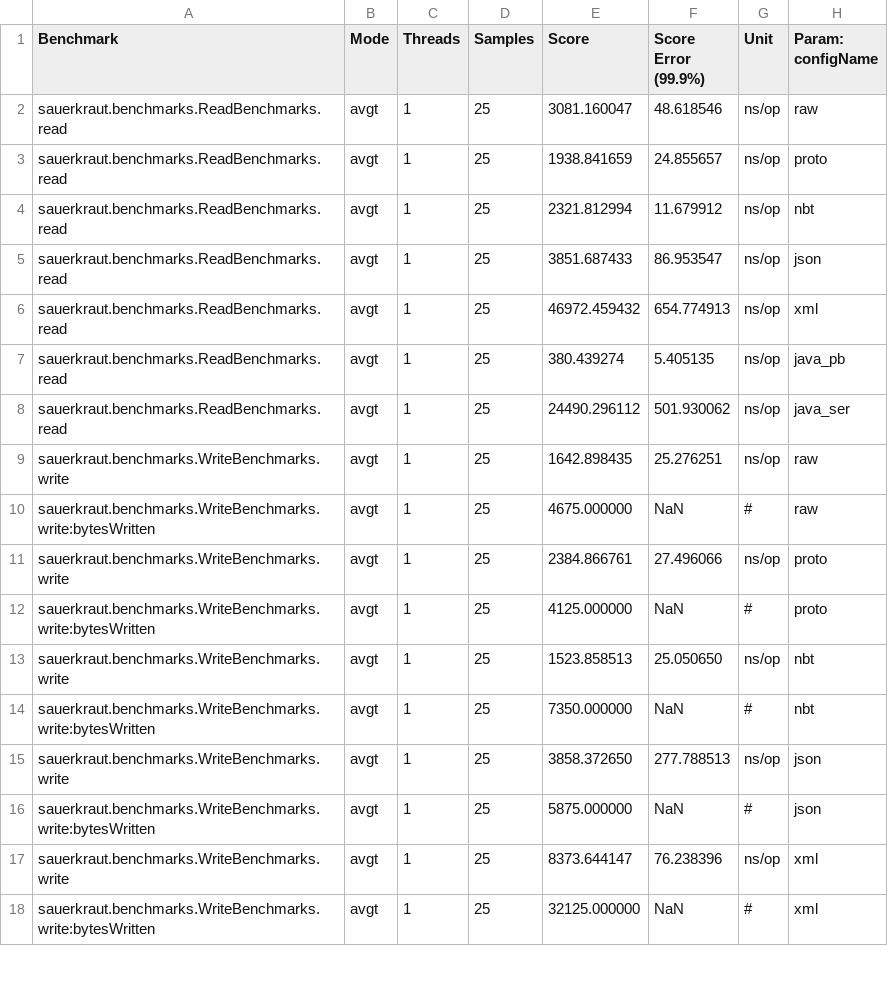
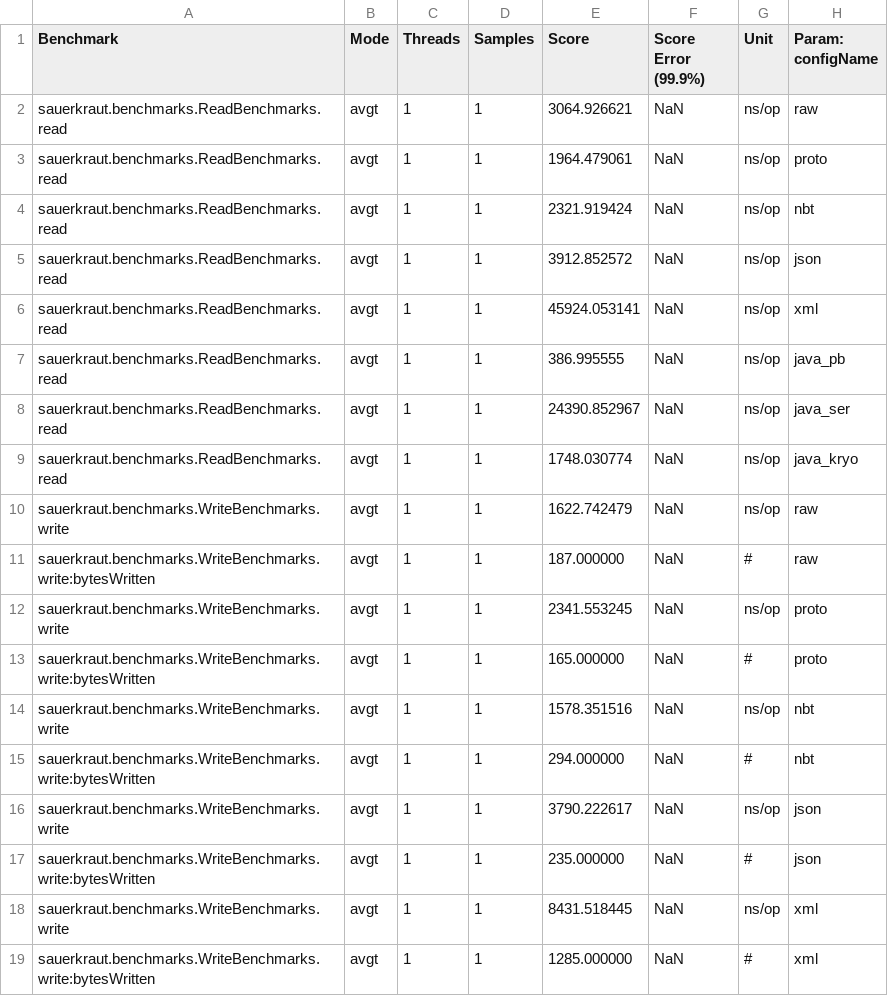
Before and after one commit to jsuereth/sauerkraut, a CSV file: benchmarks/jmh-result.csv, drawn as a sheet; only a part is shown; the diff covers the shown part only.

```diff
--- a/benchmarks/jmh-result.csv
+++ b/benchmarks/jmh-result.csv
@@ -1,18 +1,19 @@
 "Benchmark","Mode","Threads","Samples","Score","Score Error (99.9%)","Unit","Param: configName"
-"sauerkraut.benchmarks.ReadBenchmarks.read","avgt",1,25,3081.160047,48.618546,"ns/op",raw
-"sauerkraut.benchmarks.ReadBenchmarks.read","avgt",1,25,1938.841659,24.855657,"ns/op",proto
-"sauerkraut.benchmarks.ReadBenchmarks.read","avgt",1,25,2321.812994,11.679912,"ns/op",nbt
-"sauerkraut.benchmarks.ReadBenchmarks.read","avgt",1,25,3851.687433,86.953547,"ns/op",json
-"sauerkraut.benchmarks.ReadBenchmarks.read","avgt",1,25,46972.459432,654.774913,"ns/op",xml
-"sauerkraut.benchmarks.ReadBenchmarks.read","avgt",1,25,380.439274,5.405135,"ns/op",java_pb
-"sauerkraut.benchmarks.ReadBenchmarks.read","avgt",1,25,24490.296112,501.930062,"ns/op",java_ser
-"sauerkraut.benchmarks.WriteBenchmarks.write","avgt",1,25,1642.898435,25.276251,"ns/op",raw
-"sauerkraut.benchmarks.WriteBenchmarks.write:bytesWritten","avgt",1,25,4675.000000,NaN,"#",raw
-"sauerkraut.benchmarks.WriteBenchmarks.write","avgt",1,25,2384.866761,27.496066,"ns/op",proto
-"sauerkraut.benchmarks.WriteBenchmarks.write:bytesWritten","avgt",1,25,4125.000000,NaN,"#",proto
-"sauerkraut.benchmarks.WriteBenchmarks.write","avgt",1,25,1523.858513,25.050650,"ns/op",nbt
-"sauerkraut.benchmarks.WriteBenchmarks.write:bytesWritten","avgt",1,25,7350.000000,NaN,"#",nbt
-"sauerkraut.benchmarks.WriteBenchmarks.write","avgt",1,25,3858.372650,277.788513,"ns/op",json
-"sauerkraut.benchmarks.WriteBenchmarks.write:bytesWritten","avgt",1,25,5875.000000,NaN,"#",json
-"sauerkraut.benchmarks.WriteBenchmarks.write","avgt",1,25,8373.644147,76.238396,"ns/op",xml
-"sauerkraut.benchmarks.WriteBenchmarks.write:bytesWritten","avgt",1,25,32125.000000,NaN,"#",xml
+"sauerkraut.benchmarks.ReadBenchmarks.read","avgt",1,1,3064.926621,NaN,"ns/op",raw
+"sauerkraut.benchmarks.ReadBenchmarks.read","avgt",1,1,1964.479061,NaN,"ns/op",proto
+"sauerkraut.benchmarks.ReadBenchmarks.read","avgt",1,1,2321.919424,NaN,"ns/op",nbt
+"sauerkraut.benchmarks.ReadBenchmarks.read","avgt",1,1,3912.852572,NaN,"ns/op",json
+"sauerkraut.benchmarks.ReadBenchmarks.read","avgt",1,1,45924.053141,NaN,"ns/op",xml
+"sauerkraut.benchmarks.ReadBenchmarks.read","avgt",1,1,386.995555,NaN,"ns/op",java_pb
+"sauerkraut.benchmarks.ReadBenchmarks.read","avgt",1,1,24390.852967,NaN,"ns/op",java_ser
+"sauerkraut.benchmarks.ReadBenchmarks.read","avgt",1,1,1748.030774,NaN,"ns/op",java_kryo
+"sauerkraut.benchmarks.WriteBenchmarks.write","avgt",1,1,1622.742479,NaN,"ns/op",raw
+"sauerkraut.benchmarks.WriteBenchmarks.write:bytesWritten","avgt",1,1,187.000000,NaN,"#",raw
+"sauerkraut.benchmarks.WriteBenchmarks.write","avgt",1,1,2341.553245,NaN,"ns/op",proto
+"sauerkraut.benchmarks.WriteBenchmarks.write:bytesWritten","avgt",1,1,165.000000,NaN,"#",proto
+"sauerkraut.benchmarks.WriteBenchmarks.write","avgt",1,1,1578.351516,NaN,"ns/op",nbt
+"sauerkraut.benchmarks.WriteBenchmarks.write:bytesWritten","avgt",1,1,294.000000,NaN,"#",nbt
+"sauerkraut.benchmarks.WriteBenchmarks.write","avgt",1,1,3790.222617,NaN,"ns/op",json
+"sauerkraut.benchmarks.WriteBenchmarks.write:bytesWritten","avgt",1,1,235.000000,NaN,"#",json
+"sauerkraut.benchmarks.WriteBenchmarks.write","avgt",1,1,8431.518445,NaN,"ns/op",xml
+"sauerkraut.benchmarks.WriteBenchmarks.write:bytesWritten","avgt",1,1,1285.000000,NaN,"#",xml
```
Also changed, not shown: 2 added rows and 10 edited cells elsewhere in this file, 18 other files.
